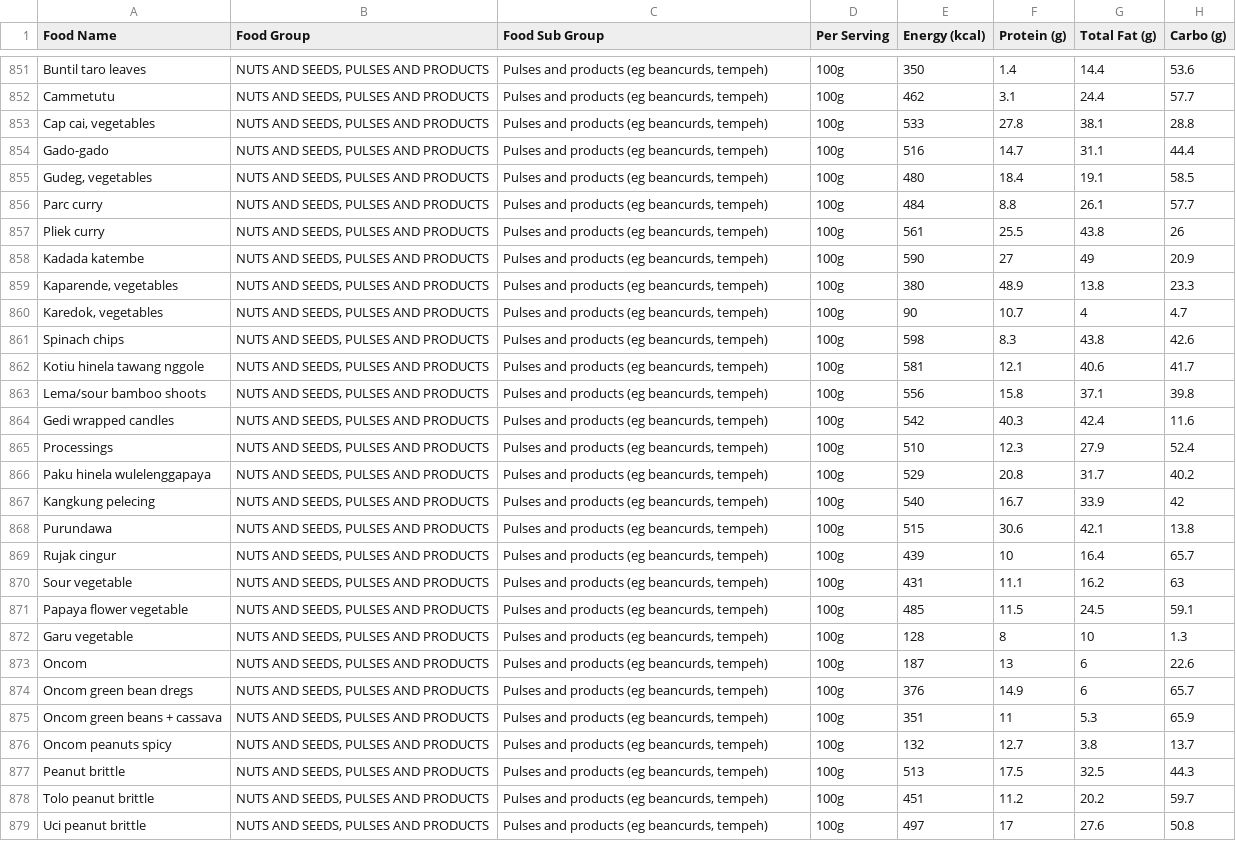
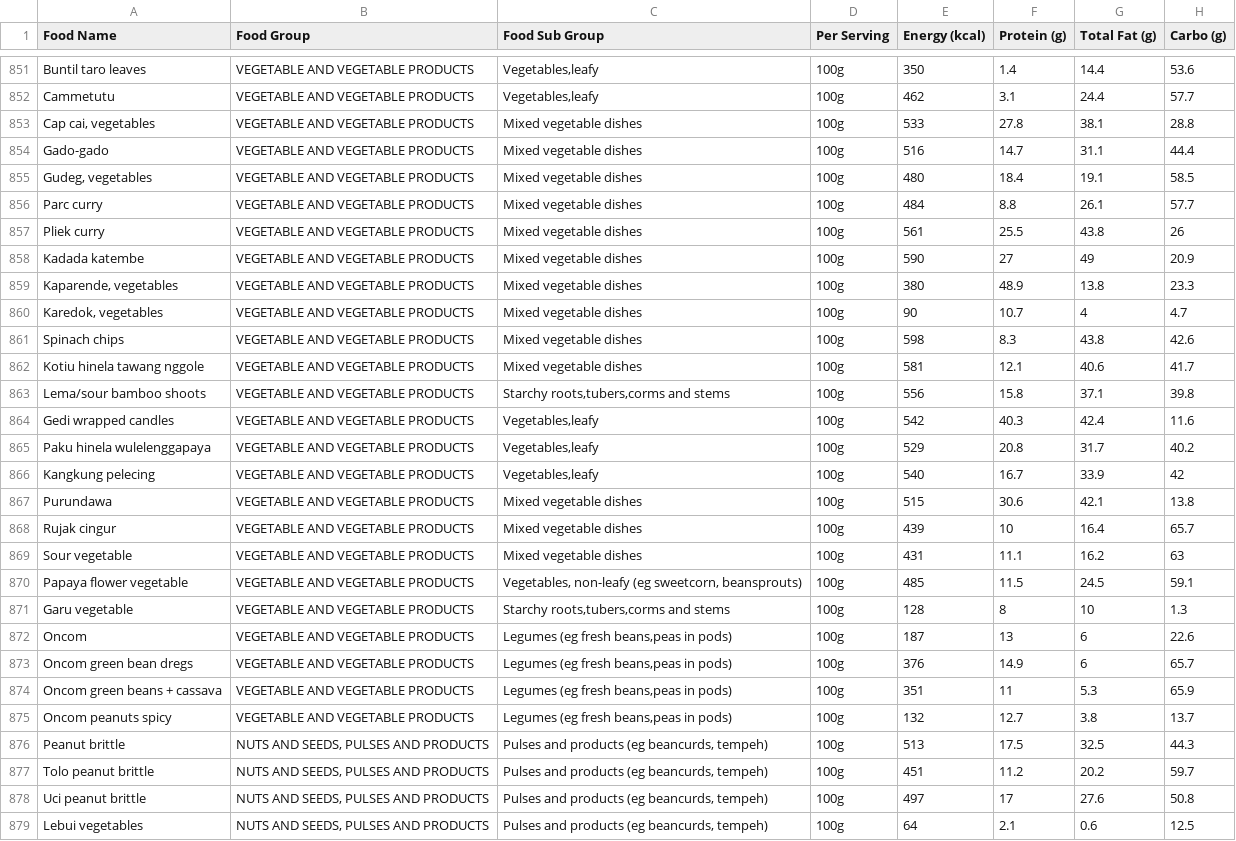
Before and after one commit to RidhaFauziyya/dataset, a CSV file: mix_data.csv, drawn as a sheet; only a part is shown, gaps mark what is left out; the shorter side is filled out with more unchanged rows; removed rows and columns are numbered as before the commit, all else as after; the diff covers the shown part only; the diff names each change by its address in the sheet, - before the commit and + after, or states it on an @@ line.

```diff
--- a/mix_data.csv
+++ b/mix_data.csv
-B851:B864 (Food Group): NUTS AND SEEDS, PULSES AND PRODUCTS
+B851:B864 (Food Group): VEGETABLE AND VEGETABLE PRODUCTS
-C851:C852 (Food Sub Group): Pulses and products (eg beancurds, tempeh)
+C851:C852 (Food Sub Group): Vegetables,leafy
-C853:C862 (Food Sub Group): Pulses and products (eg beancurds, tempeh)
+C853:C862 (Food Sub Group): Mixed vegetable dishes
-C863 (Food Sub Group): Pulses and products (eg beancurds, tempeh)
+C863 (Food Sub Group): Starchy roots,tubers,corms and stems
-C864 (Food Sub Group): Pulses and products (eg beancurds, tempeh)
+C864 (Food Sub Group): Vegetables,leafy
-row 865: Processings | NUTS AND SEEDS, PULSES AND PRODUCTS | Pulses and products (eg beancurds, tempeh) | 100g | 510 | 12.3 | 27.9 | 52.4
-B865:B875 (Food Group): NUTS AND SEEDS, PULSES AND PRODUCTS
+B865:B875 (Food Group): VEGETABLE AND VEGETABLE PRODUCTS
-C865:C866 (Food Sub Group): Pulses and products (eg beancurds, tempeh)
+C865:C866 (Food Sub Group): Vegetables,leafy
-C867:C869 (Food Sub Group): Pulses and products (eg beancurds, tempeh)
+C867:C869 (Food Sub Group): Mixed vegetable dishes
-C870 (Food Sub Group): Pulses and products (eg beancurds, tempeh)
+C870 (Food Sub Group): Vegetables, non-leafy (eg sweetcorn, beansprouts)
-C871 (Food Sub Group): Pulses and products (eg beancurds, tempeh)
+C871 (Food Sub Group): Starchy roots,tubers,corms and stems
-C872:C875 (Food Sub Group): Pulses and products (eg beancurds, tempeh)
+C872:C875 (Food Sub Group): Legumes (eg fresh beans,peas in pods)
```
Also changed, not shown: 54 edited cells elsewhere in this file.
